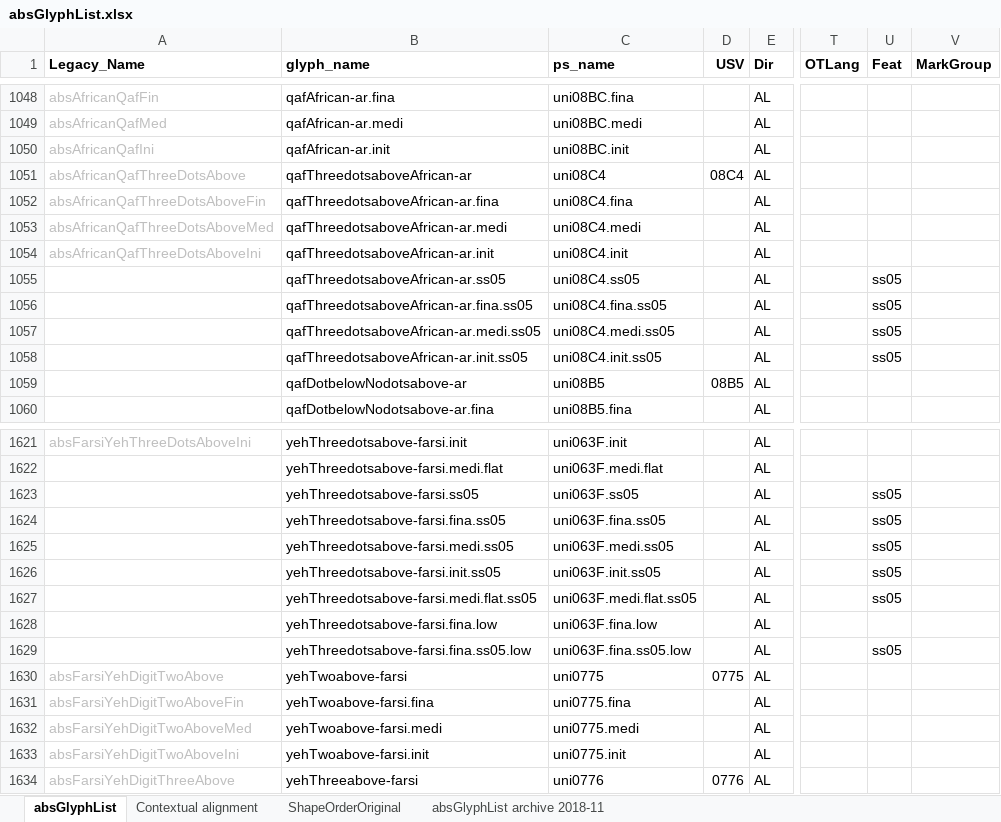
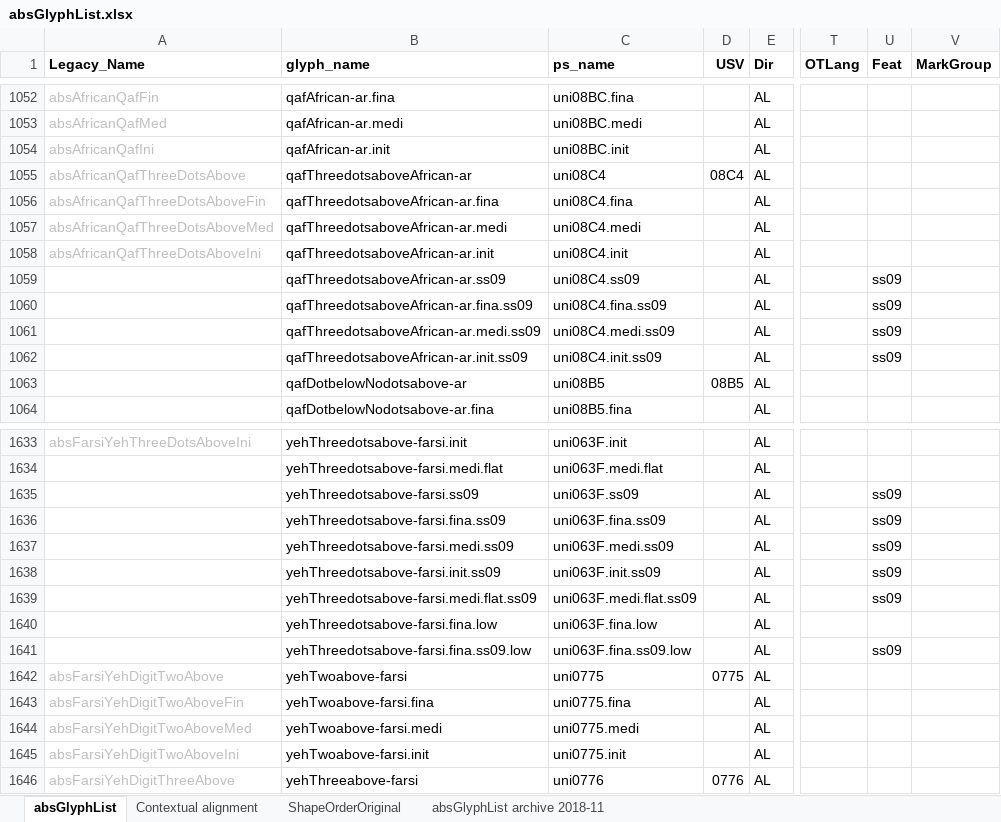
Before and after one commit to silnrsi/font-arab-tools, an Excel workbook: absGlyphList/absGlyphList.xlsx, sheet absGlyphList, drawn as a sheet; only a part is shown, gaps mark what is left out; values as stored, in another font and other column widths than the file's, no borders; charts and pictures not drawn; addresses are those after the commit; the diff covers the shown part only; the diff names each change by its address in the sheet, - before the commit and + after, or states it on an @@ line.

Commit message:
Revert changes made to ss05 to former behavior. Add ss09 glyphs.

```diff
--- a/absGlyphList/absGlyphList.xlsx (sheet absGlyphList)
+++ b/absGlyphList/absGlyphList.xlsx (sheet absGlyphList)
-B1059 (glyph_name): qafThreedotsaboveAfrican-ar.ss05
+B1059 (glyph_name): qafThreedotsaboveAfrican-ar.ss09
-C1059 (ps_name): uni08C4.ss05
+C1059 (ps_name): uni08C4.ss09
-U1059:U1062 (Feat): ss05
+U1059:U1062 (Feat): ss09
-B1060 (glyph_name): qafThreedotsaboveAfrican-ar.fina.ss05
+B1060 (glyph_name): qafThreedotsaboveAfrican-ar.fina.ss09
-C1060 (ps_name): uni08C4.fina.ss05
+C1060 (ps_name): uni08C4.fina.ss09
-B1061 (glyph_name): qafThreedotsaboveAfrican-ar.medi.ss05
+B1061 (glyph_name): qafThreedotsaboveAfrican-ar.medi.ss09
-C1061 (ps_name): uni08C4.medi.ss05
+C1061 (ps_name): uni08C4.medi.ss09
-B1062 (glyph_name): qafThreedotsaboveAfrican-ar.init.ss05
+B1062 (glyph_name): qafThreedotsaboveAfrican-ar.init.ss09
-C1062 (ps_name): uni08C4.init.ss05
+C1062 (ps_name): uni08C4.init.ss09
-B1635 (glyph_name): yehThreedotsabove-farsi.ss05
+B1635 (glyph_name): yehThreedotsabove-farsi.ss09
-C1635 (ps_name): uni063F.ss05
+C1635 (ps_name): uni063F.ss09
-U1635:U1639 (Feat): ss05
+U1635:U1639 (Feat): ss09
-B1636 (glyph_name): yehThreedotsabove-farsi.fina.ss05
+B1636 (glyph_name): yehThreedotsabove-farsi.fina.ss09
-C1636 (ps_name): uni063F.fina.ss05
+C1636 (ps_name): uni063F.fina.ss09
-B1637 (glyph_name): yehThreedotsabove-farsi.medi.ss05
+B1637 (glyph_name): yehThreedotsabove-farsi.medi.ss09
-C1637 (ps_name): uni063F.medi.ss05
+C1637 (ps_name): uni063F.medi.ss09
-B1638 (glyph_name): yehThreedotsabove-farsi.init.ss05
+B1638 (glyph_name): yehThreedotsabove-farsi.init.ss09
-C1638 (ps_name): uni063F.init.ss05
+C1638 (ps_name): uni063F.init.ss09
-B1639 (glyph_name): yehThreedotsabove-farsi.medi.flat.ss05
+B1639 (glyph_name): yehThreedotsabove-farsi.medi.flat.ss09
-C1639 (ps_name): uni063F.medi.flat.ss05
+C1639 (ps_name): uni063F.medi.flat.ss09
-B1641 (glyph_name): yehThreedotsabove-farsi.fina.ss05.low
+B1641 (glyph_name): yehThreedotsabove-farsi.fina.ss09.low
-C1641 (ps_name): uni063F.fina.ss05.low
+C1641 (ps_name): uni063F.fina.ss09.low
-U1641 (Feat): ss05
+U1641 (Feat): ss09
```
Also changed, not shown: 13 added rows, 1 removed row and 45 edited cells elsewhere in this sheet, 1 other file.
